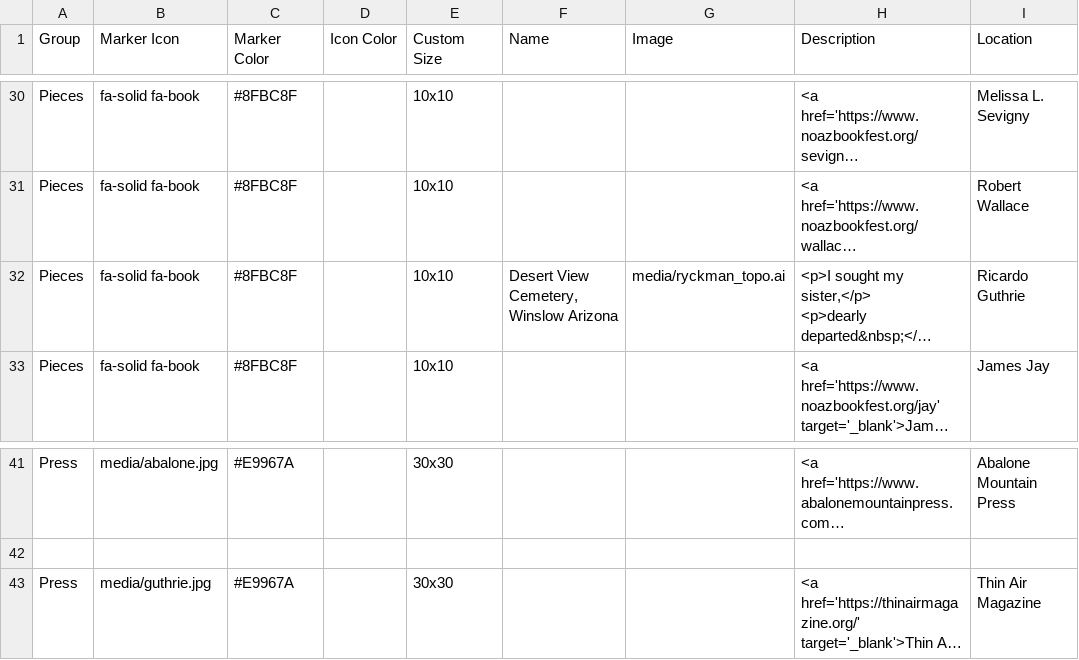
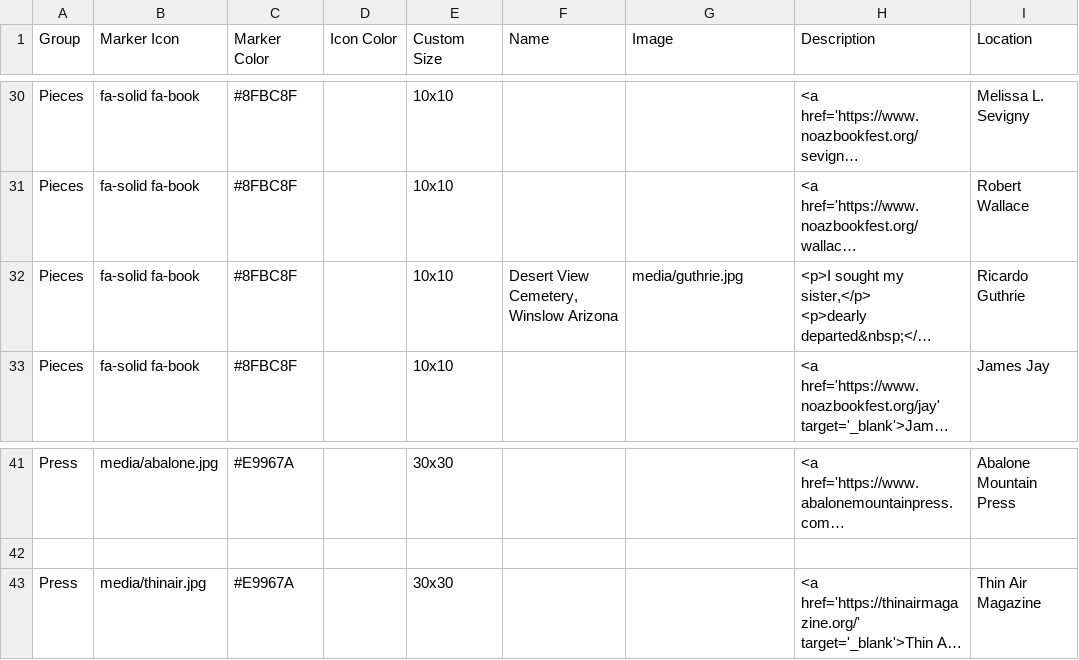
Before and after one commit to weldonryckman/noaz_leaflet, a CSV file: csv/Points.csv, drawn as a sheet; only a part is shown, gaps mark what is left out; long unchanged cells end in …; the diff names each change by its address in the sheet, - before the commit and + after, or states it on an @@ line.

Commit message:
Update Points.csv

```diff
--- a/csv/Points.csv
+++ b/csv/Points.csv
-G32 (Image): media/ryckman_topo.ai
+G32 (Image): media/guthrie.jpg
-B43 (Marker Icon): media/guthrie.jpg
+B43 (Marker Icon): media/thinair.jpg
```
